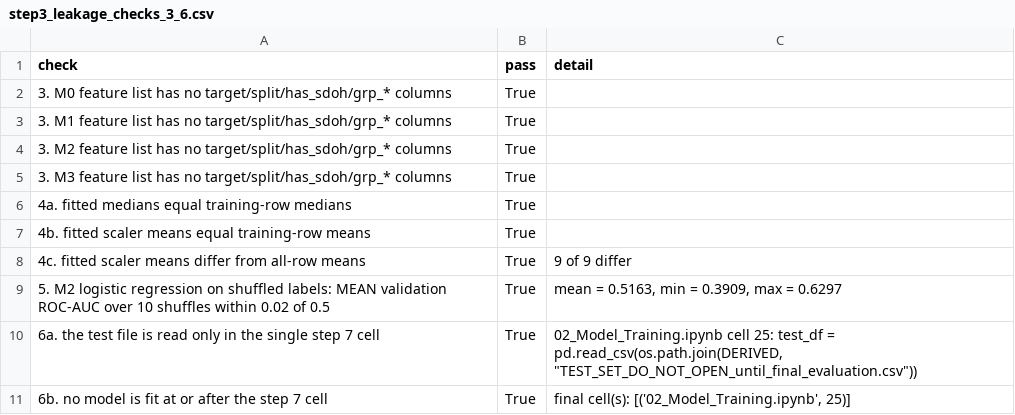
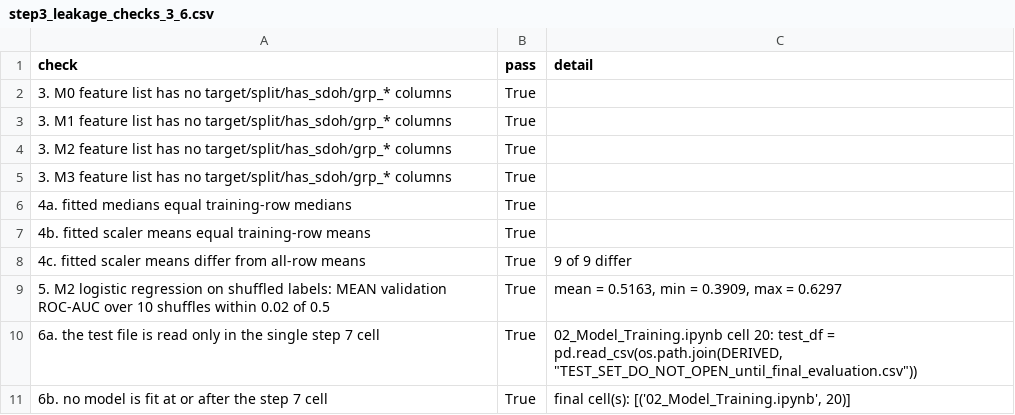
Before and after one commit to Catherine-Chun-28/Diabetes-Screening-Project, a CSV file: outputs/step3_leakage_checks_3_6.csv, drawn as a sheet.

```diff
--- a/outputs/step3_leakage_checks_3_6.csv
+++ b/outputs/step3_leakage_checks_3_6.csv
@@ -9,3 +9,3 @@ check,pass,detail
 5. M2 logistic regression on shuffled labels: MEAN validation ROC-AUC over 10 shuffles within 0.02 of 0.5,True,"mean = 0.5163, min = 0.3909, max = 0.6297"
-6a. the test file is read only in the single step 7 cell,True,"02_Model_Training.ipynb cell 25: test_df = pd.read_csv(os.path.join(DERIVED, ""TEST_SET_DO_NOT_OPEN_until_final_evaluation.csv""))"
-6b. no model is fit at or after the step 7 cell,True,"final cell(s): [('02_Model_Training.ipynb', 25)]"
+6a. the test file is read only in the single step 7 cell,True,"02_Model_Training.ipynb cell 20: test_df = pd.read_csv(os.path.join(DERIVED, ""TEST_SET_DO_NOT_OPEN_until_final_evaluation.csv""))"
+6b. no model is fit at or after the step 7 cell,True,"final cell(s): [('02_Model_Training.ipynb', 20)]"
```
Also changed, not shown: outputs/fig_main1_confusion_matrices_logistic_test.csv, outputs/step6_calibration_summary_validation.csv, 21 other files.
